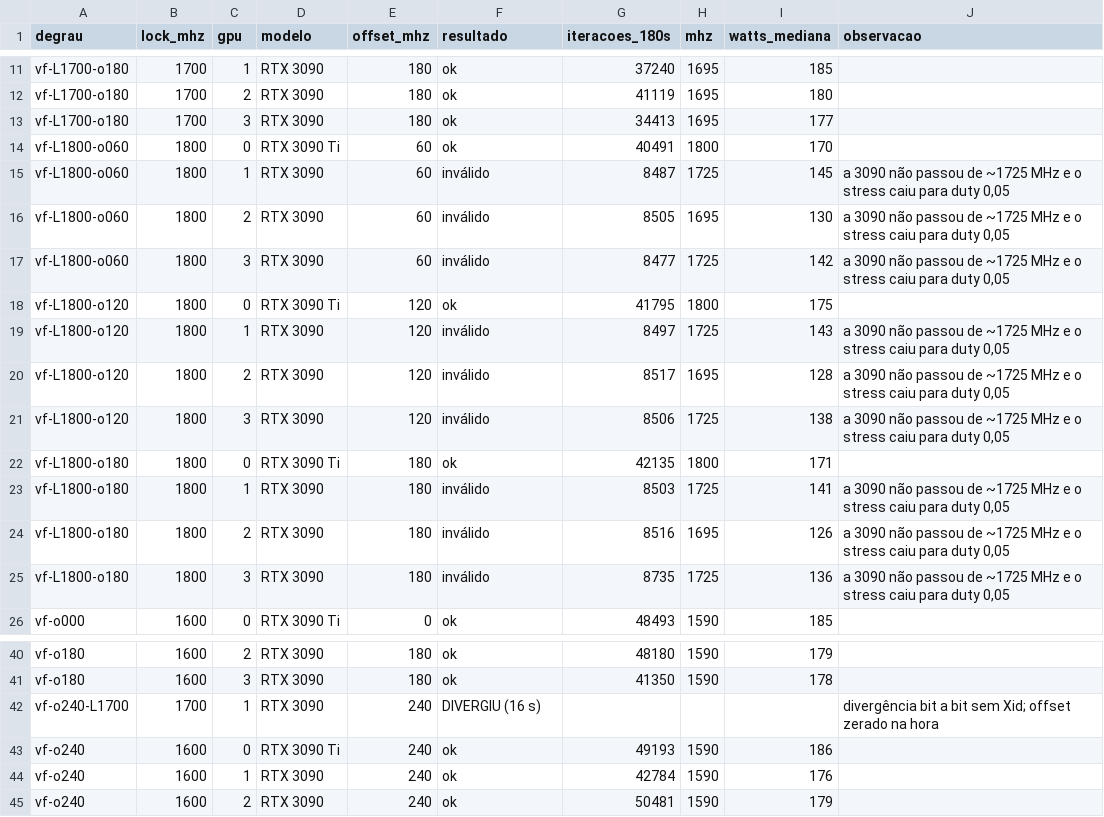
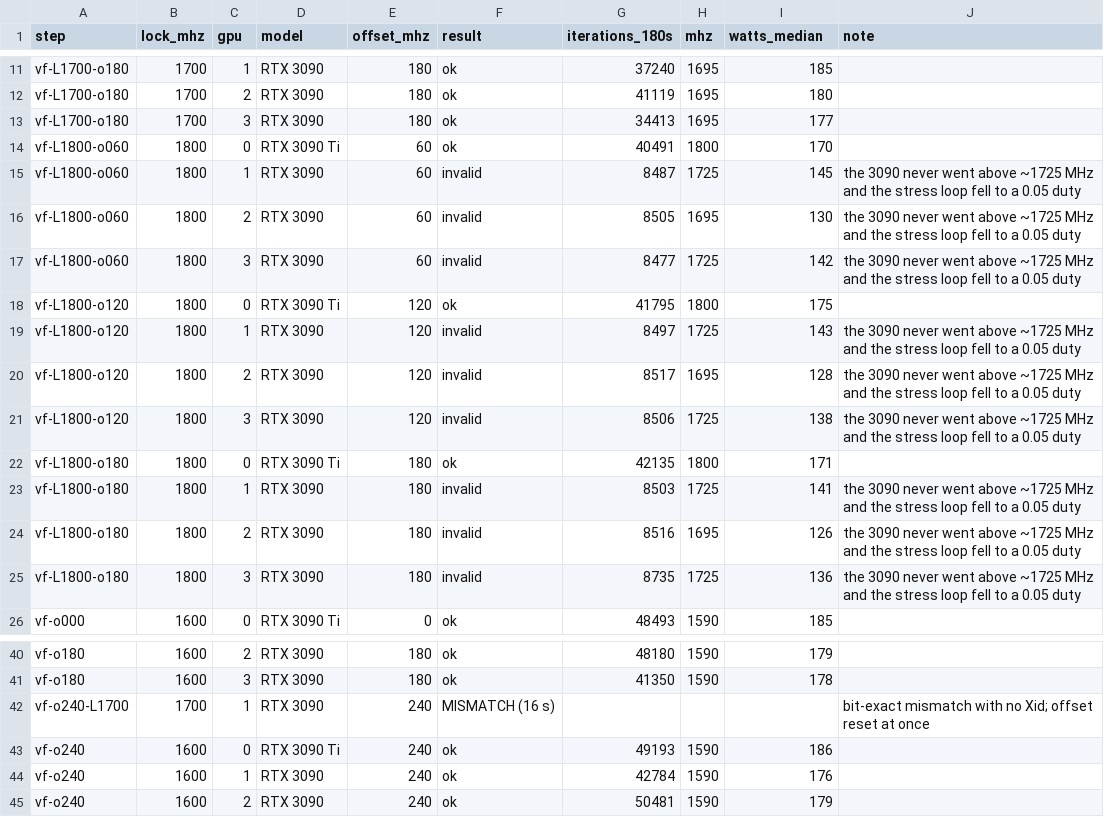
Before and after one commit to guilhermedemelocabral/3090-unlock-undervolt, a CSV file: results/undervolt_ladder_220w.csv (was results/escada_undervolt_220w.csv), drawn as a sheet; only a part is shown, gaps mark what is left out; the diff names each change by its address in the sheet, - before the commit and + after, or states it on an @@ line.

```diff
--- a/results/escada_undervolt_220w.csv
+++ b/results/undervolt_ladder_220w.csv
-A1: degrau
+A1: step
-D1: modelo
+D1: model
-F1: resultado
+F1: result
-G1: iteracoes_180s
+G1: iterations_180s
-I1: watts_mediana
+I1: watts_median
-J1: observacao
+J1: note
-F15:F17 (result): inválido
+F15:F17 (result): invalid
-J15:J17 (note): a 3090 não passou de ~1725 MHz e o stress caiu para duty 0,05
+J15:J17 (note): the 3090 never went above ~1725 MHz and the stress loop fell to a 0.05 duty
-F19:F21 (result): inválido
+F19:F21 (result): invalid
-J19:J21 (note): a 3090 não passou de ~1725 MHz e o stress caiu para duty 0,05
+J19:J21 (note): the 3090 never went above ~1725 MHz and the stress loop fell to a 0.05 duty
-F23:F25 (result): inválido
+F23:F25 (result): invalid
-J23:J25 (note): a 3090 não passou de ~1725 MHz e o stress caiu para duty 0,05
+J23:J25 (note): the 3090 never went above ~1725 MHz and the stress loop fell to a 0.05 duty
-F42 (result): DIVERGIU (16 s)
+F42 (result): MISMATCH (16 s)
-J42 (note): divergência bit a bit sem Xid; offset zerado na hora
+J42 (note): bit-exact mismatch with no Xid; offset reset at once
```
Also changed, not shown: results/gemm_unlock_220w.csv, results/joint_soak_unlock_220w.csv, 18 other files.
